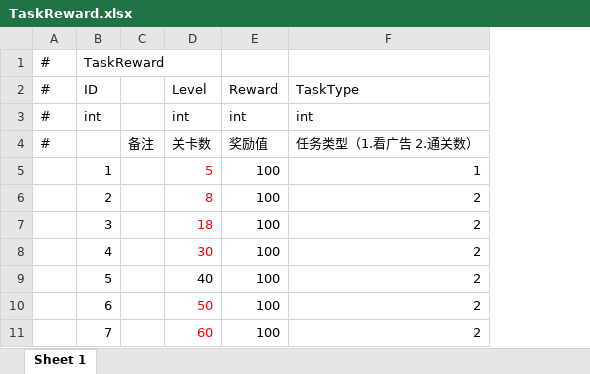
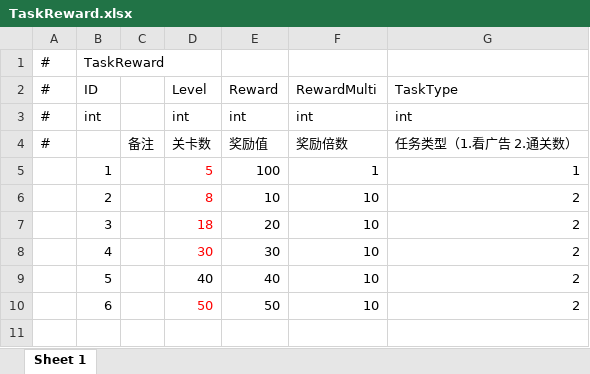
Before and after one commit to HoXoRo/smash, an Excel workbook: AAAGameData/DataTables/TaskReward.xlsx, sheet Sheet 1, drawn as a sheet; values as stored, in another font and other column widths than the file's, no borders; removed rows and columns are numbered as before the commit, all else as after; the diff names each change by its address in the sheet, - before the commit and + after, or states it on an @@ line.

```diff
--- a/AAAGameData/DataTables/TaskReward.xlsx (sheet Sheet 1)
+++ b/AAAGameData/DataTables/TaskReward.xlsx (sheet Sheet 1)
+column F, rows 2-10: RewardMulti | int | 奖励倍数 | 1 | 10 | 10 | 10 | 10 | 10
-E6: 100
+E6: 10
-E7: 100
+E7: 20
-E8: 100
+E8: 30
-E9: 100
+E9: 40
-E10: 100
+E10: 50
-row 11:  | 7 |  | 60 | 100 | 2
```
Also changed, not shown: AAAGameData/DataTables/Core/ArrowUITable.xlsx, 23 other files.
